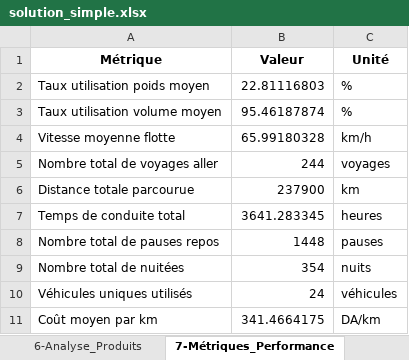
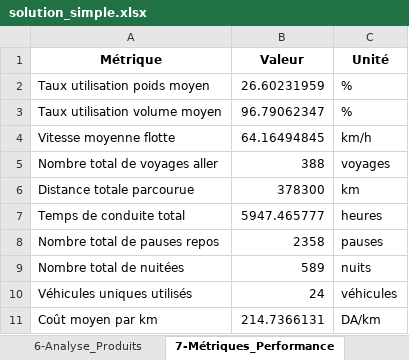
Before and after one commit to thilleliam/mythesis, an Excel workbook: solution_simple.xlsx, sheet 7-Métriques_Performance, drawn as a sheet; values as stored, in another font and other column widths than the file's, no borders; the diff names each change by its address in the sheet, - before the commit and + after, or states it on an @@ line.

```diff
--- a/solution_simple.xlsx (sheet 7-Métriques_Performance)
+++ b/solution_simple.xlsx (sheet 7-Métriques_Performance)
-B2 (Valeur): 22.81116803
+B2 (Valeur): 26.60231959
-B3 (Valeur): 95.46187874
+B3 (Valeur): 96.79062347
-B4 (Valeur): 65.99180328
+B4 (Valeur): 64.16494845
-B5 (Valeur): 244
+B5 (Valeur): 388
-B6 (Valeur): 237900
+B6 (Valeur): 378300
-B7 (Valeur): 3641.283345
+B7 (Valeur): 5947.465777
-B8 (Valeur): 1448
+B8 (Valeur): 2358
-B9 (Valeur): 354
+B9 (Valeur): 589
-B11 (Valeur): 341.4664175
+B11 (Valeur): 214.7366131
```
Also changed, not shown: sheet 3-Détail_des_Voyages, sheet 6-Analyse_Produits, solution_avec_planning.xlsx, 4 other files.
